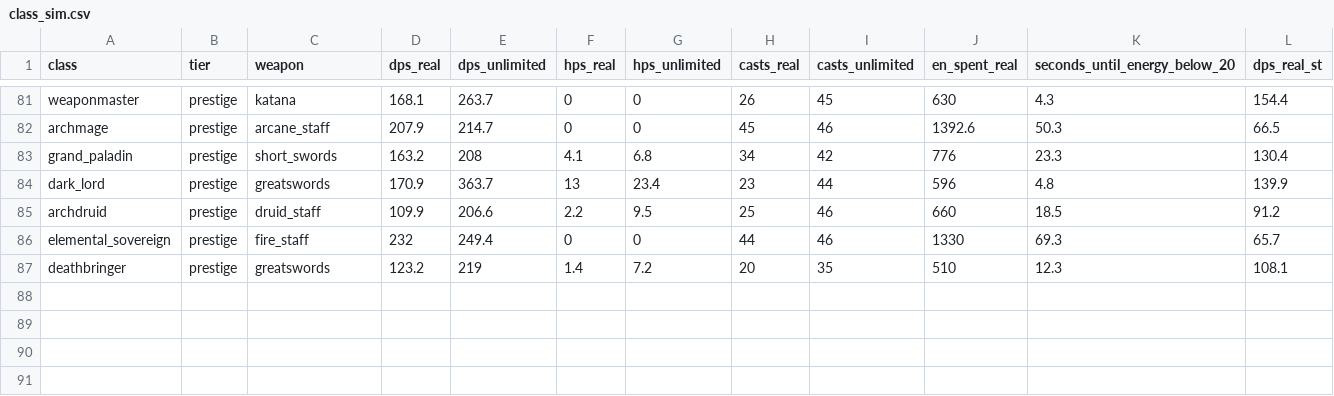
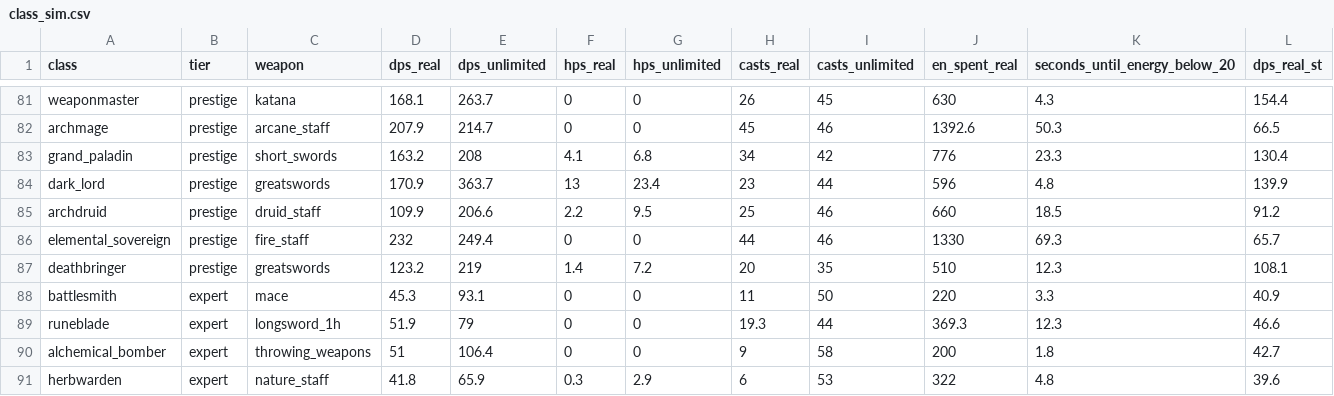
Before and after one commit to InsaneReaper7/RPG-True-Grind-The-Guild, a CSV file: docs/balance/class_sim.csv, drawn as a sheet; only a part is shown, gaps mark what is left out; rows hold the shown columns only; the diff names each change by its address in the sheet, - before the commit and + after, or states it on an @@ line.

```diff
--- a/docs/balance/class_sim.csv
+++ b/docs/balance/class_sim.csv
+row 88: battlesmith | expert | mace | 45.3 | 93.1 | 0 | 0 | 11 | 50 | 220 | 3.3 | 40.9
+row 89: runeblade | expert | longsword_1h | 51.9 | 79 | 0 | 0 | 19.3 | 44 | 369.3 | 12.3 | 46.6
+row 90: alchemical_bomber | expert | throwing_weapons | 51 | 106.4 | 0 | 0 | 9 | 58 | 200 | 1.8 | 42.7
+row 91: herbwarden | expert | nature_staff | 41.8 | 65.9 | 0.3 | 2.9 | 6 | 53 | 322 | 4.8 | 39.6
```
Also changed, not shown: 24 other files.
